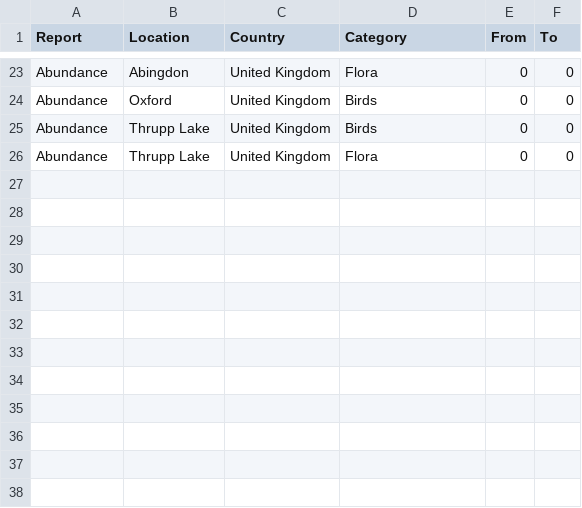
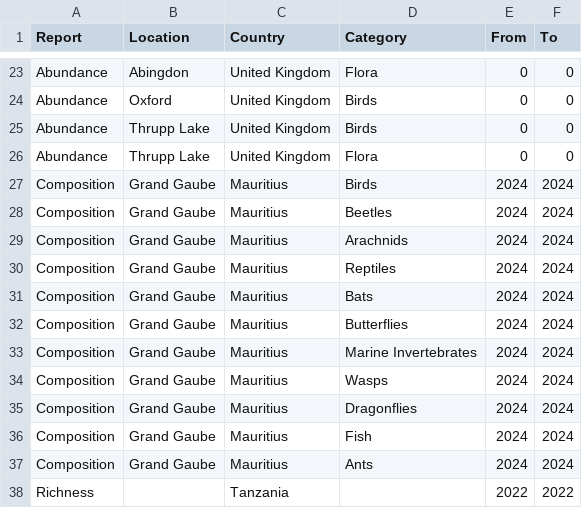
Before and after one commit to davewalker5/davewalker5.github.io, a CSV file: wildlife/data/definitions.csv, drawn as a sheet; only a part is shown, gaps mark what is left out; the diff names each change by its address in the sheet, - before the commit and + after, or states it on an @@ line.

Commit message:
Added parameters to control report building

```diff
--- a/wildlife/data/definitions.csv
+++ b/wildlife/data/definitions.csv
+row 27: Composition | Grand Gaube | Mauritius | Birds | 2024 | 2024
+row 28: Composition | Grand Gaube | Mauritius | Beetles | 2024 | 2024
+row 29: Composition | Grand Gaube | Mauritius | Arachnids | 2024 | 2024
+row 30: Composition | Grand Gaube | Mauritius | Reptiles | 2024 | 2024
+row 31: Composition | Grand Gaube | Mauritius | Bats | 2024 | 2024
+row 32: Composition | Grand Gaube | Mauritius | Butterflies | 2024 | 2024
+row 33: Composition | Grand Gaube | Mauritius | Marine Invertebrates | 2024 | 2024
+row 34: Composition | Grand Gaube | Mauritius | Wasps | 2024 | 2024
+row 35: Composition | Grand Gaube | Mauritius | Dragonflies | 2024 | 2024
+row 36: Composition | Grand Gaube | Mauritius | Fish | 2024 | 2024
+row 37: Composition | Grand Gaube | Mauritius | Ants | 2024 | 2024
+row 38: Richness |  | Tanzania |  | 2022 | 2022
```
Also changed, not shown: 44 other files.
